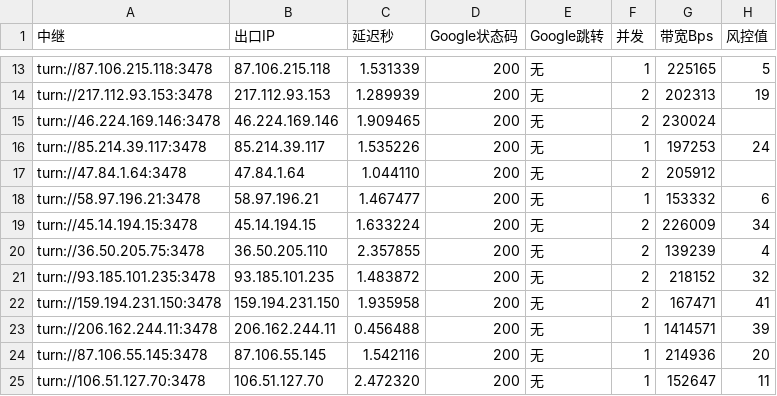
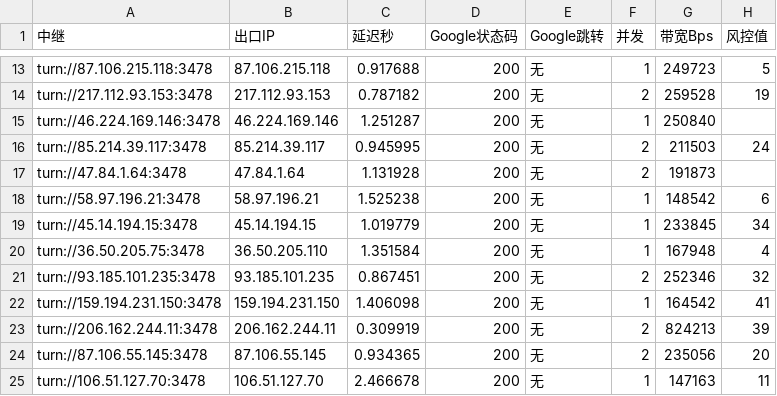
Before and after one commit to lc69282940/gh-turnrank, a CSV file: rank/rank-latest.csv, drawn as a sheet; only a part is shown, gaps mark what is left out; the diff covers the shown part only; the diff names each change by its address in the sheet, - before the commit and + after, or states it on an @@ line.

```diff
--- a/rank/rank-latest.csv
+++ b/rank/rank-latest.csv
-C13 (延迟秒): 1.531339
+C13 (延迟秒): 0.917688
-G13 (带宽Bps): 225165
+G13 (带宽Bps): 249723
-C14 (延迟秒): 1.289939
+C14 (延迟秒): 0.787182
-G14 (带宽Bps): 202313
+G14 (带宽Bps): 259528
-C15 (延迟秒): 1.909465
+C15 (延迟秒): 1.251287
-F15 (并发): 2
+F15 (并发): 1
-G15 (带宽Bps): 230024
+G15 (带宽Bps): 250840
-C16 (延迟秒): 1.535226
+C16 (延迟秒): 0.945995
-F16 (并发): 1
+F16 (并发): 2
-G16 (带宽Bps): 197253
+G16 (带宽Bps): 211503
-C17 (延迟秒): 1.044110
+C17 (延迟秒): 1.131928
-G17 (带宽Bps): 205912
+G17 (带宽Bps): 191873
-C18 (延迟秒): 1.467477
+C18 (延迟秒): 1.525238
-G18 (带宽Bps): 153332
+G18 (带宽Bps): 148542
-C19 (延迟秒): 1.633224
+C19 (延迟秒): 1.019779
-F19:F20 (并发): 2
+F19:F20 (并发): 1
-G19 (带宽Bps): 226009
+G19 (带宽Bps): 233845
-C20 (延迟秒): 2.357855
+C20 (延迟秒): 1.351584
-G20 (带宽Bps): 139239
+G20 (带宽Bps): 167948
-C21 (延迟秒): 1.483872
+C21 (延迟秒): 0.867451
-G21 (带宽Bps): 218152
+G21 (带宽Bps): 252346
-C22 (延迟秒): 1.935958
+C22 (延迟秒): 1.406098
-F22 (并发): 2
+F22 (并发): 1
-G22 (带宽Bps): 167471
+G22 (带宽Bps): 164542
-C23 (延迟秒): 0.456488
+C23 (延迟秒): 0.309919
-F23:F24 (并发): 1
+F23:F24 (并发): 2
-G23 (带宽Bps): 1414571
+G23 (带宽Bps): 824213
-C24 (延迟秒): 1.542116
+C24 (延迟秒): 0.934365
-G24 (带宽Bps): 214936
+G24 (带宽Bps): 235056
-C25 (延迟秒): 2.472320
+C25 (延迟秒): 2.466678
-G25 (带宽Bps): 152647
+G25 (带宽Bps): 147163
```
Also changed, not shown: 104 edited cells elsewhere in this file.
